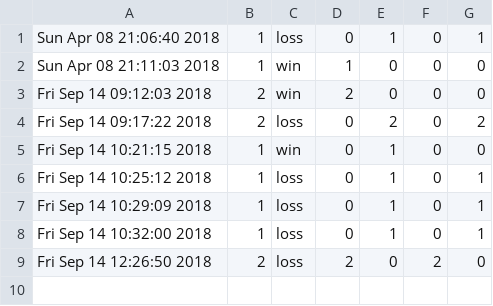
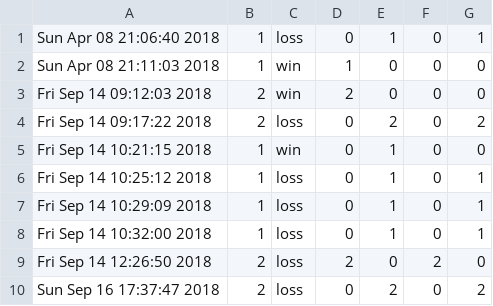
Before and after one commit to Alkouf/LD, a CSV file: GUI/stats.csv, drawn as a sheet.

```diff
--- a/GUI/stats.csv
+++ b/GUI/stats.csv
@@ -9 +9,2 @@ Fri Sep 14 10:32:00 2018,1,loss,0,1,0,1
 Fri Sep 14 12:26:50 2018,2,loss,2,0,2,0
+Sun Sep 16 17:37:47 2018,2,loss,0,2,0,2
```
Also changed, not shown: 9 other files.
